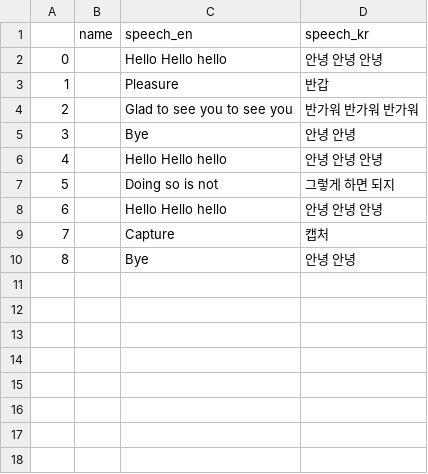
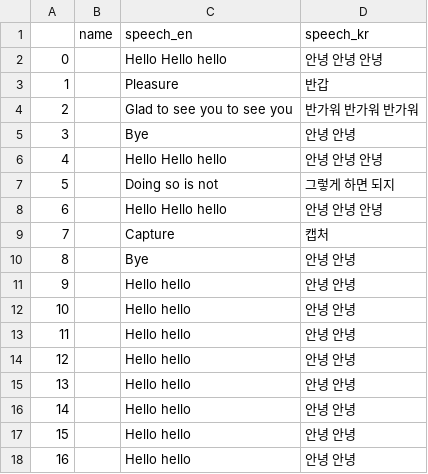
Before and after one commit to hyeonukbhin/text_based_pr, a CSV file: feature_handler/scripts/data.csv, drawn as a sheet.

```diff
--- a/feature_handler/scripts/data.csv
+++ b/feature_handler/scripts/data.csv
@@ -10 +10,9 @@
 8,,Bye,안녕 안녕
+9,,Hello hello,안녕 안녕
+10,,Hello hello,안녕 안녕
+11,,Hello hello,안녕 안녕
+12,,Hello hello,안녕 안녕
+13,,Hello hello,안녕 안녕
+14,,Hello hello,안녕 안녕
+15,,Hello hello,안녕 안녕
+16,,Hello hello,안녕 안녕
```
Also changed, not shown: 5 other files.
